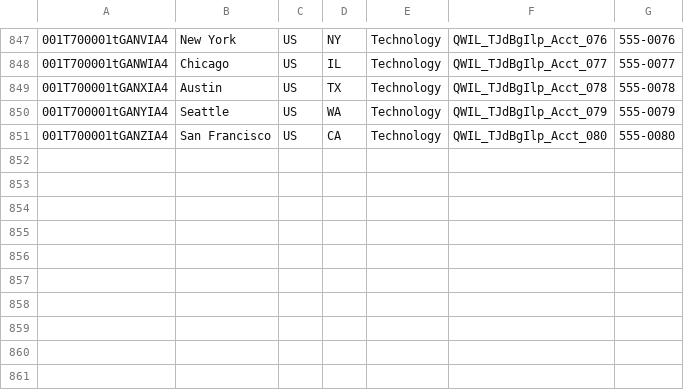
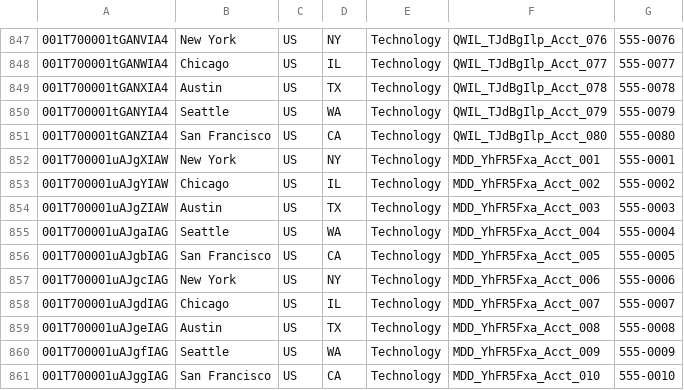
Before and after one commit to saalibilli/GHTestRepoLarge03, a CSV file: dataset/account.csv, drawn as a sheet; only a part is shown, gaps mark what is left out; the diff names each change by its address in the sheet, - before the commit and + after, or states it on an @@ line.

```diff
--- a/dataset/account.csv
+++ b/dataset/account.csv
+row 852: 001T700001uAJgXIAW | New York | US | NY | Technology | MDD_YhFR5Fxa_Acct_001 | 555-0001
+row 853: 001T700001uAJgYIAW | Chicago | US | IL | Technology | MDD_YhFR5Fxa_Acct_002 | 555-0002
+row 854: 001T700001uAJgZIAW | Austin | US | TX | Technology | MDD_YhFR5Fxa_Acct_003 | 555-0003
+row 855: 001T700001uAJgaIAG | Seattle | US | WA | Technology | MDD_YhFR5Fxa_Acct_004 | 555-0004
+row 856: 001T700001uAJgbIAG | San Francisco | US | CA | Technology | MDD_YhFR5Fxa_Acct_005 | 555-0005
+row 857: 001T700001uAJgcIAG | New York | US | NY | Technology | MDD_YhFR5Fxa_Acct_006 | 555-0006
+row 858: 001T700001uAJgdIAG | Chicago | US | IL | Technology | MDD_YhFR5Fxa_Acct_007 | 555-0007
+row 859: 001T700001uAJgeIAG | Austin | US | TX | Technology | MDD_YhFR5Fxa_Acct_008 | 555-0008
+row 860: 001T700001uAJgfIAG | Seattle | US | WA | Technology | MDD_YhFR5Fxa_Acct_009 | 555-0009
+row 861: 001T700001uAJggIAG | San Francisco | US | CA | Technology | MDD_YhFR5Fxa_Acct_010 | 555-0010
```
Also changed, not shown: dataset/contact.csv, dataset/opportunity.csv, 41 other files.
